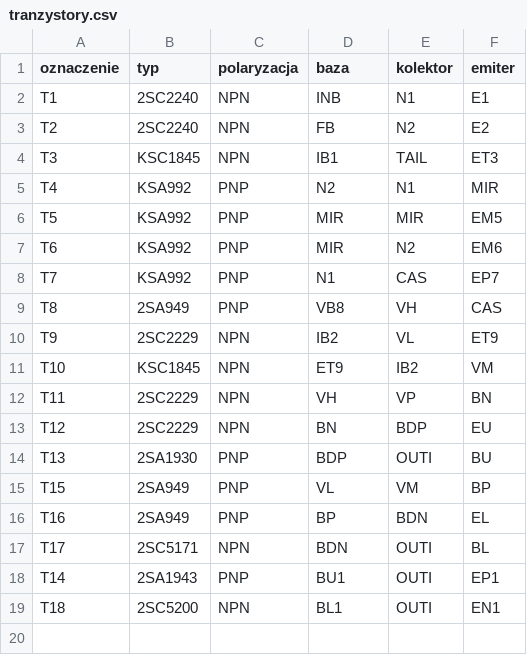
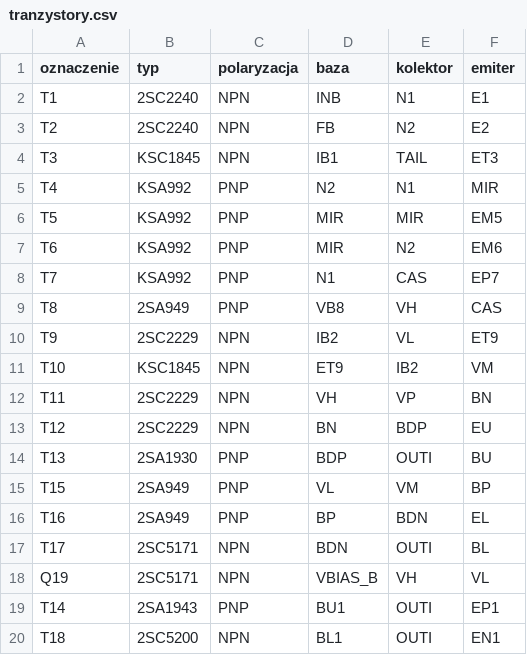
Before and after one commit to molibden689/Ferar, a CSV file: docs/ABOX-mono/tranzystory.csv, drawn as a sheet; the diff names each change by its address in the sheet, - before the commit and + after, or states it on an @@ line.

```diff
--- a/docs/ABOX-mono/tranzystory.csv
+++ b/docs/ABOX-mono/tranzystory.csv
+row 18: Q19 | 2SC5171 | NPN | VBIAS_B | VH | VL
```
Also changed, not shown: 16 other files.
